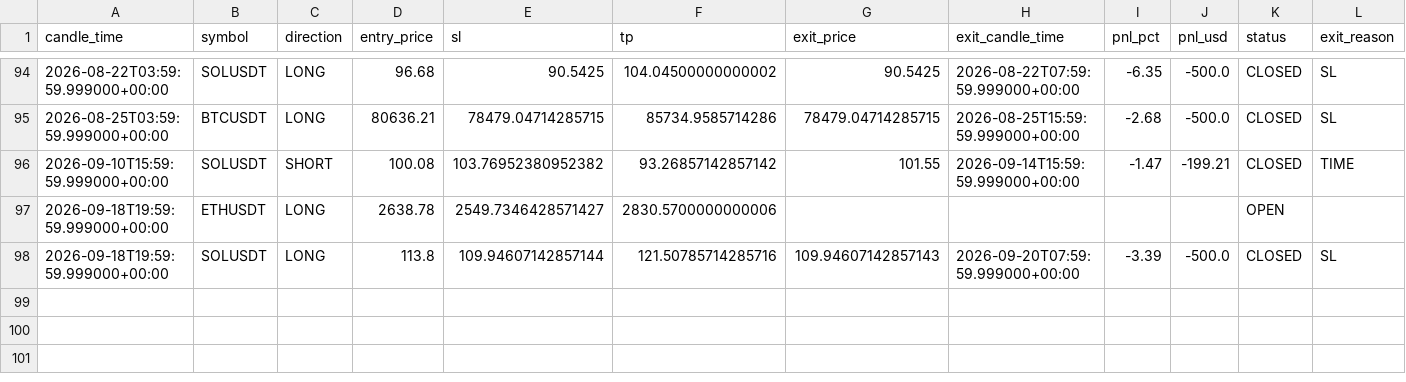
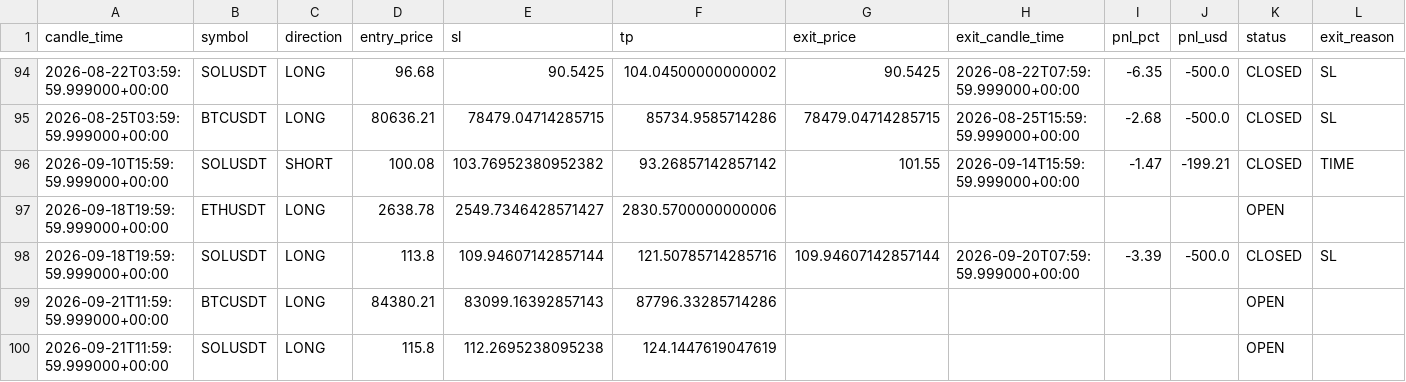
Before and after one commit to kushgbisen/cron-trader, a CSV file: logs/h4_breakout_ensemble/trades.csv, drawn as a sheet; only a part is shown, gaps mark what is left out.

```diff
--- a/logs/h4_breakout_ensemble/trades.csv
+++ b/logs/h4_breakout_ensemble/trades.csv
@@ -97,2 +97,4 @@ candle_time,symbol,direction,entry_price,sl,tp,exit_price,exit_candle_time,pnl_p
 2026-09-18T19:59:59.999000+00:00,ETHUSDT,LONG,2638.78,2549.7346428571427,2830.5700000000006,,,,,OPEN,
-2026-09-18T19:59:59.999000+00:00,SOLUSDT,LONG,113.8,109.94607142857144,121.50785714285716,109.94607142857143,2026-09-20T07:59:59.999000+00:00,-3.39,-500.0,CLOSED,SL
+2026-09-18T19:59:59.999000+00:00,SOLUSDT,LONG,113.8,109.94607142857144,121.50785714285716,109.94607142857144,2026-09-20T07:59:59.999000+00:00,-3.39,-500.0,CLOSED,SL
+2026-09-21T11:59:59.999000+00:00,BTCUSDT,LONG,84380.21,83099.16392857143,87796.33285714286,,,,,OPEN,
+2026-09-21T11:59:59.999000+00:00,SOLUSDT,LONG,115.8,112.2695238095238,124.1447619047619,,,,,OPEN,
```
Also changed, not shown: logs/weekly_breakout/trades.csv, 8 other files.
